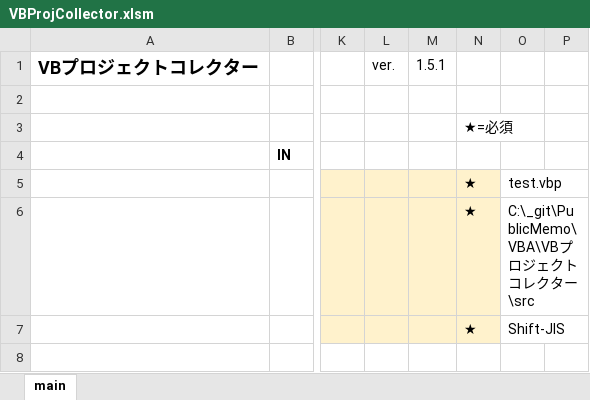
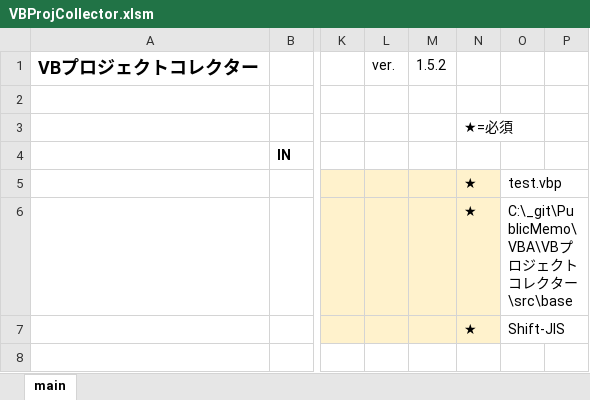
Before and after one commit to mtk57/PublicMemo, an Excel workbook: VBA/VBプロジェクトコレクター/VBProjCollector.xlsm, sheet main, drawn as a sheet; only a part is shown, gaps mark what is left out; values as stored, in another font and other column widths than the file's, no borders; charts and pictures not drawn; the diff names each change by its address in the sheet, - before the commit and + after, or states it on an @@ line.

```diff
--- a/VBA/VBプロジェクトコレクター/VBProjCollector.xlsm (sheet main)
+++ b/VBA/VBプロジェクトコレクター/VBProjCollector.xlsm (sheet main)
-M1: 1.5.1
+M1: 1.5.2
-O6: C:\_git\PublicMemo\VBA\VBプロジェクトコレクター\src
+O6: C:\_git\PublicMemo\VBA\VBプロジェクトコレクター\src\base
```
Also changed, not shown: 3 other files.
